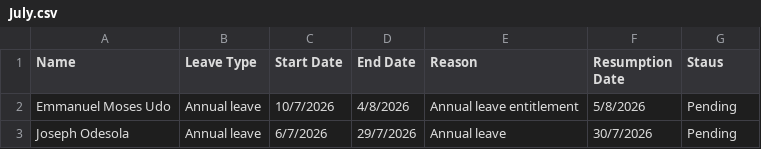
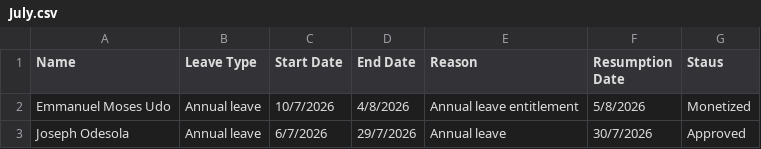
Before and after one commit to Greatcard11/Attendance, a CSV file: leave-management/July.csv, drawn as a sheet.

Commit message:
Update July.csv

```diff
--- a/leave-management/July.csv
+++ b/leave-management/July.csv
@@ -1,3 +1,3 @@
 Name,Leave Type,Start Date,End Date,Reason,Resumption Date,Staus
-Emmanuel Moses Udo,Annual leave,10/7/2026,4/8/2026,Annual leave entitlement,5/8/2026,Pending
-Joseph Odesola,Annual leave,6/7/2026,29/7/2026,Annual leave,30/7/2026,Pending
+Emmanuel Moses Udo,Annual leave,10/7/2026,4/8/2026,Annual leave entitlement,5/8/2026,Monetized
+Joseph Odesola,Annual leave,6/7/2026,29/7/2026,Annual leave,30/7/2026,Approved
```
